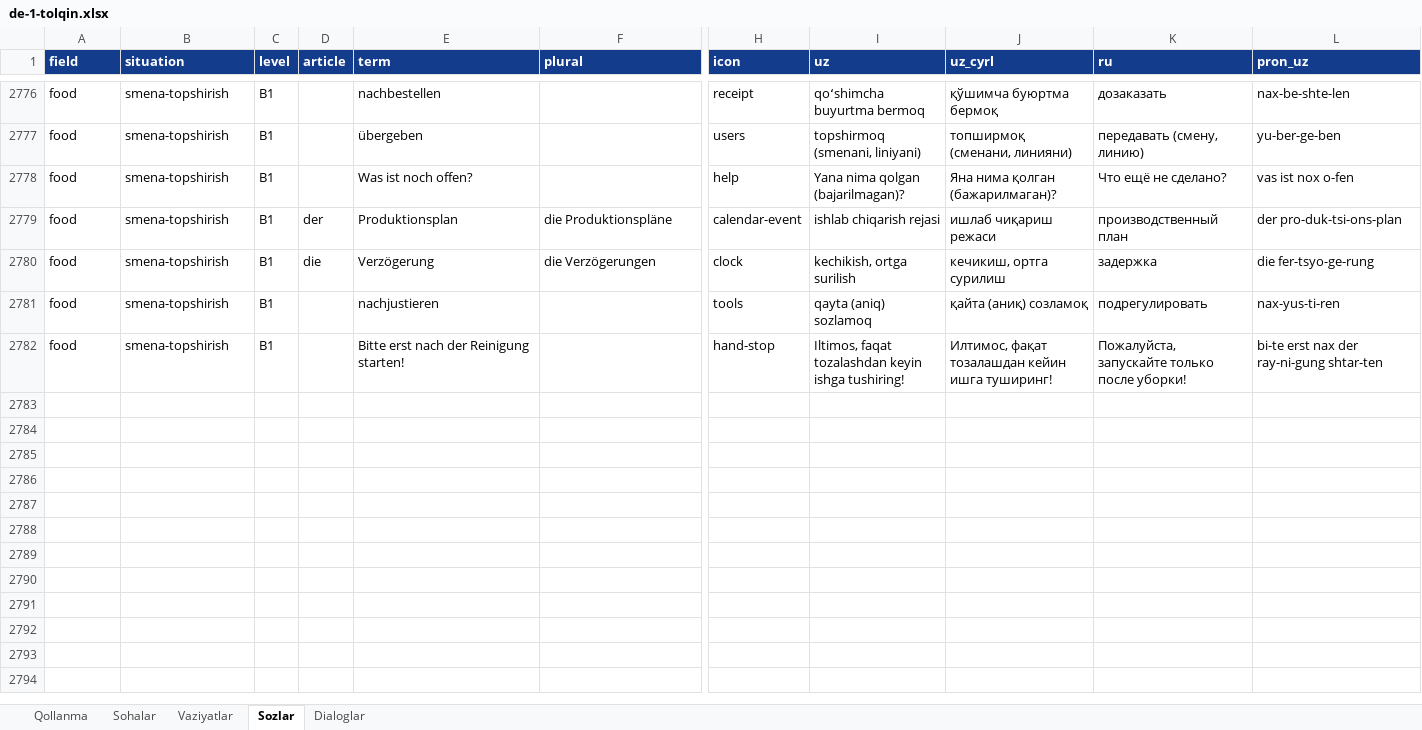
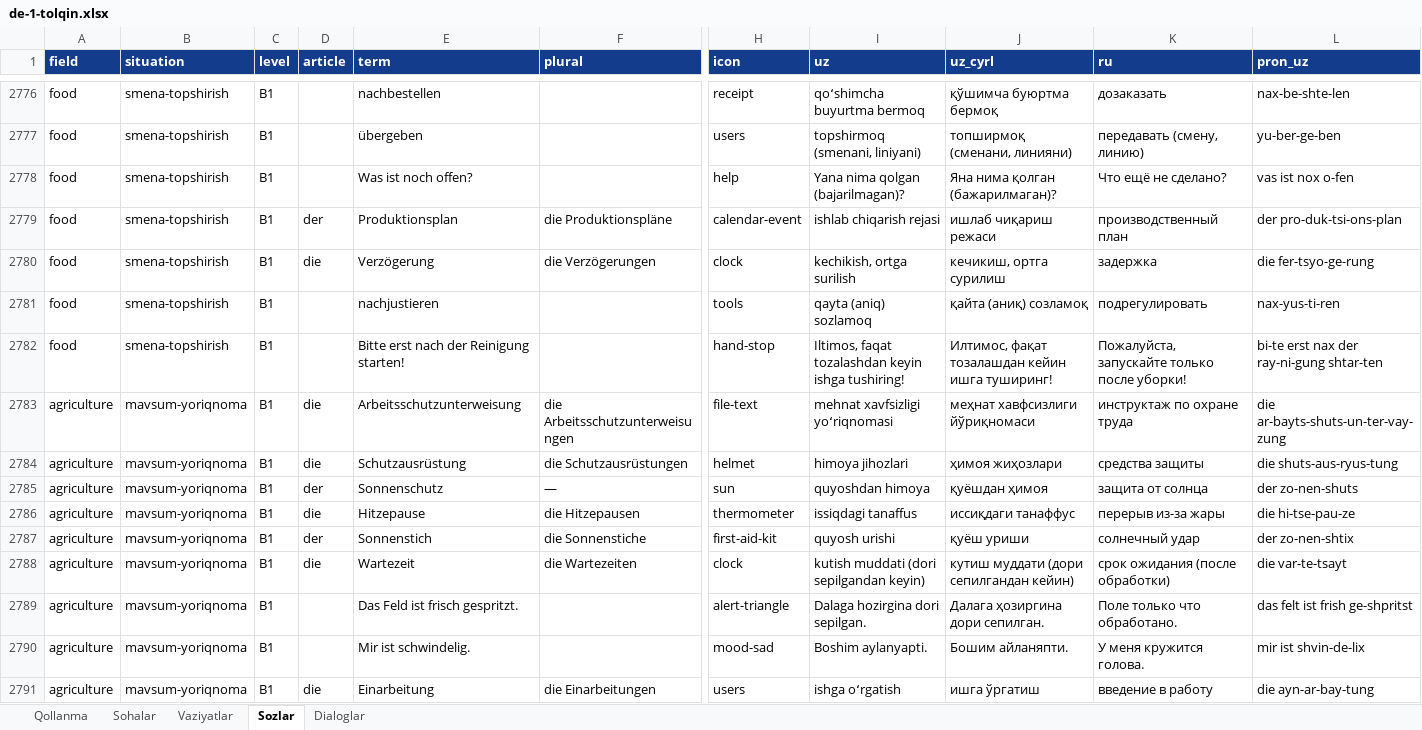
Before and after one commit to Jahon-gir/Qaldirgoch, an Excel workbook: docs/content/de-1-tolqin.xlsx, sheet Sozlar, drawn as a sheet; only a part is shown, gaps mark what is left out; values as stored, in another font and other column widths than the file's, no borders; rows hold the shown columns only; the diff covers the shown part only; the diff names each change by its address in the sheet, - before the commit and + after, or states it on an @@ line.

```diff
--- a/docs/content/de-1-tolqin.xlsx (sheet Sozlar)
+++ b/docs/content/de-1-tolqin.xlsx (sheet Sozlar)
+row 2783: agriculture | mavsum-yoriqnoma | B1 | die | Arbeitsschutzunterweisung | die Arbeitsschutzunterweisungen | file-text | mehnat xavfsizligi yoʻriqnomasi | меҳнат хавфсизлиги йўриқномаси | инструктаж по охране труда | die ar-bayts-shuts-un-ter-vay-zung
+row 2784: agriculture | mavsum-yoriqnoma | B1 | die | Schutzausrüstung | die Schutzausrüstungen | helmet | himoya jihozlari | ҳимоя жиҳозлари | средства защиты | die shuts-aus-ryus-tung
+row 2785: agriculture | mavsum-yoriqnoma | B1 | der | Sonnenschutz | — | sun | quyoshdan himoya | қуёшдан ҳимоя | защита от солнца | der zo-nen-shuts
+row 2786: agriculture | mavsum-yoriqnoma | B1 | die | Hitzepause | die Hitzepausen | thermometer | issiqdagi tanaffus | иссиқдаги танаффус | перерыв из-за жары | die hi-tse-pau-ze
+row 2787: agriculture | mavsum-yoriqnoma | B1 | der | Sonnenstich | die Sonnenstiche | first-aid-kit | quyosh urishi | қуёш уриши | солнечный удар | der zo-nen-shtix
+row 2788: agriculture | mavsum-yoriqnoma | B1 | die | Wartezeit | die Wartezeiten | clock | kutish muddati (dori sepilgandan keyin) | кутиш муддати (дори сепилгандан кейин) | срок ожидания (после обработки) | die var-te-tsayt
+row 2789: agriculture | mavsum-yoriqnoma | B1 |  | Das Feld ist frisch gespritzt. |  | alert-triangle | Dalaga hozirgina dori sepilgan. | Далага ҳозиргина дори сепилган. | Поле только что обработано. | das felt ist frish ge-shpritst
+row 2790: agriculture | mavsum-yoriqnoma | B1 |  | Mir ist schwindelig. |  | mood-sad | Boshim aylanyapti. | Бошим айланяпти. | У меня кружится голова. | mir ist shvin-de-lix
+row 2791: agriculture | mavsum-yoriqnoma | B1 | die | Einarbeitung | die Einarbeitungen | users | ishga oʻrgatish | ишга ўргатиш | введение в работу | die ayn-ar-bay-tung
```
Also changed, not shown: 11 added rows elsewhere in this sheet, sheet Dialoglar, sheet Vaziyatlar, 5 other files.
